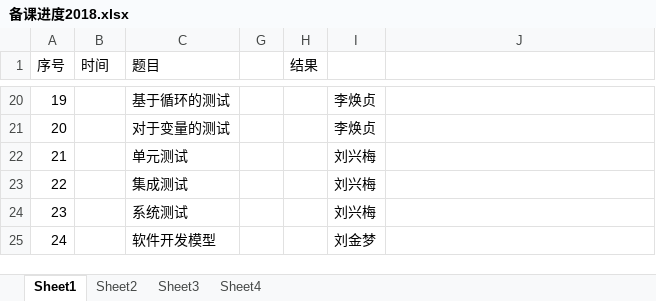
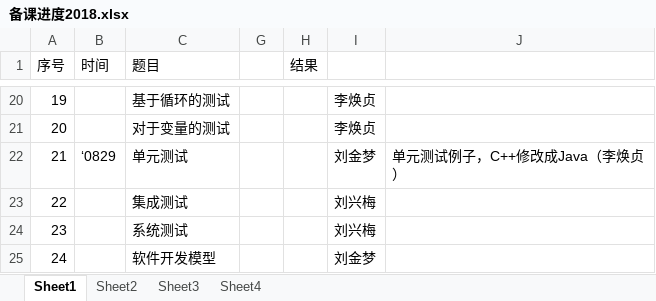
Before and after one commit to edu2act/course-foundation-software-tesing, an Excel workbook: 备课进度2018.xlsx, sheet Sheet1, drawn as a sheet; only a part is shown, gaps mark what is left out; values as stored, in another font and other column widths than the file's, no borders; the diff names each change by its address in the sheet, - before the commit and + after, or states it on an @@ line.

Commit message:
备课进度

```diff
--- a/备课进度2018.xlsx (sheet Sheet1)
+++ b/备课进度2018.xlsx (sheet Sheet1)
-B22 (时间): (empty)
+B22 (时间): ‘0829
-I22: 刘兴梅
+I22: 刘金梦
-J22: (empty)
+J22: 单元测试例子，C++修改成Java（李焕贞）
```
